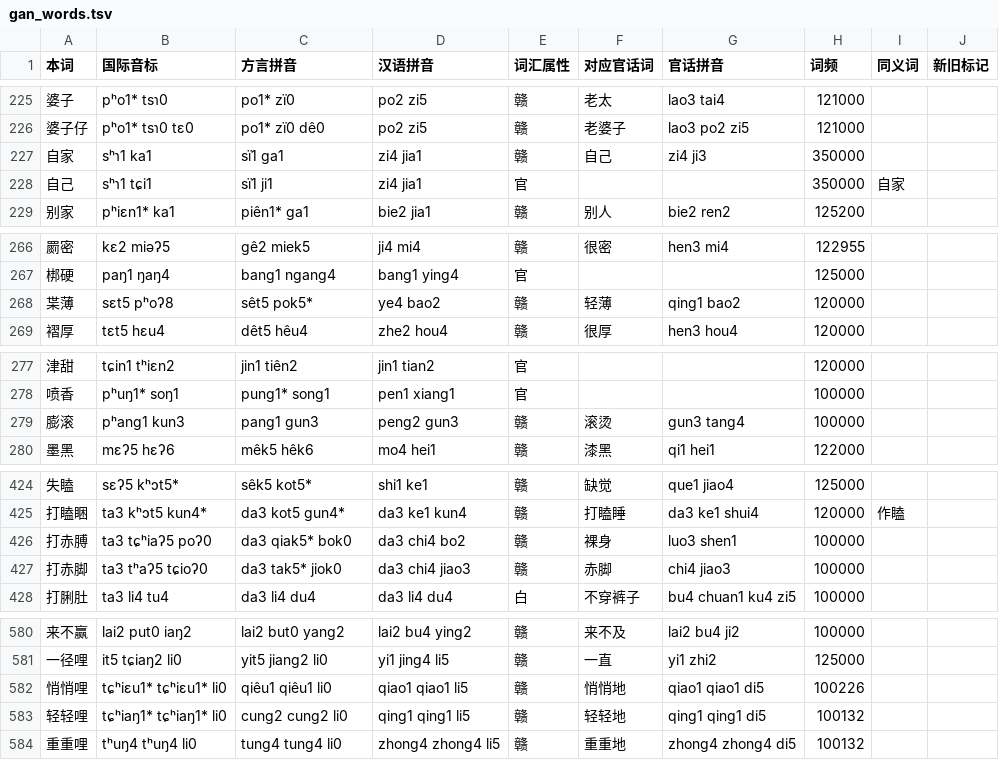
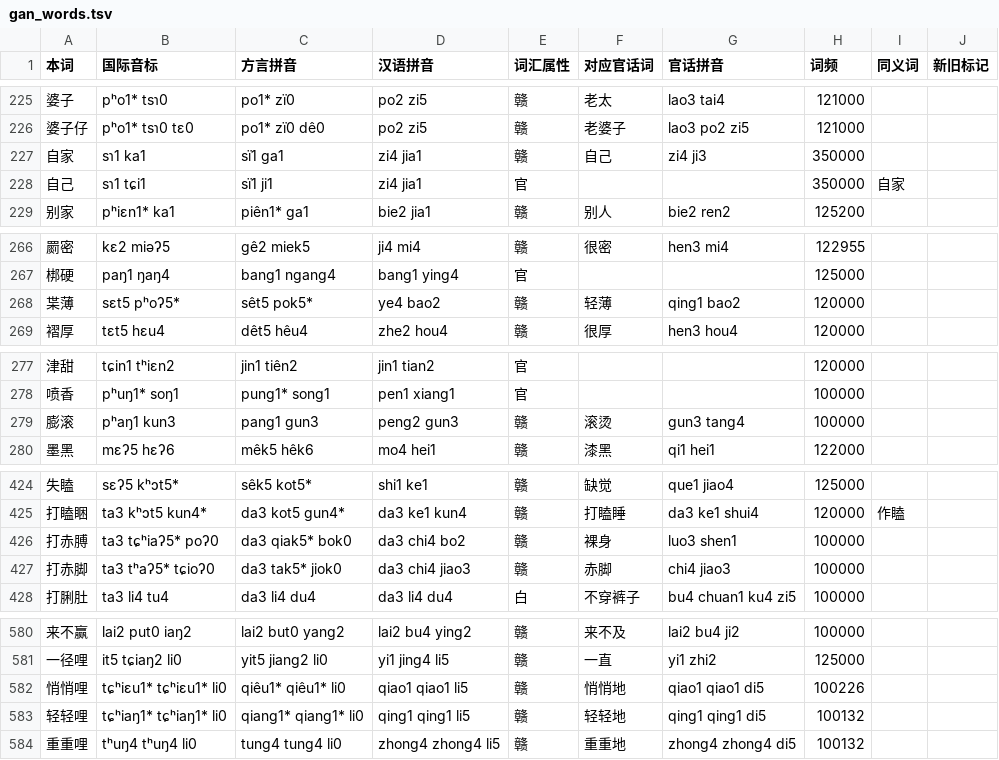
Before and after one commit to Doohaey/GonnyuGeneralIME, a TSV file: resources/regions/sinyi/dictionaries/gan_words.tsv, drawn as a sheet; only a part is shown, gaps mark what is left out; the diff covers the shown part only.

```diff
--- a/resources/regions/sinyi/dictionaries/gan_words.tsv
+++ b/resources/regions/sinyi/dictionaries/gan_words.tsv
@@ -226,4 +226,4 @@
 婆子仔	pʰo1* tsɿ0 tɛ0	po1* zï0 dê0	po2 zi5	赣	老婆子	lao3 po2 zi5	121000		
-自家	sʰɿ1 ka1	sï1 ga1	zi4 jia1	赣	自己	zi4 ji3	350000		
-自己	sʰɿ1 tɕi1	sï1 ji1	zi4 jia1	官			350000	自家	
+自家	sɿ1 ka1	sï1 ga1	zi4 jia1	赣	自己	zi4 ji3	350000		
+自己	sɿ1 tɕi1	sï1 ji1	zi4 jia1	官			350000	自家	
 别家	pʰiɛn1* ka1	piên1* ga1	bie2 jia1	赣	别人	bie2 ren2	125200		
@@ -267,3 +267,3 @@
 梆硬	paŋ1 ŋaŋ4	bang1 ngang4	bang1 ying4	官			125000		
-枼薄	sɛt5 pʰoʔ8	sêt5 pok5*	ye4 bao2	赣	轻薄	qing1 bao2	120000		
+枼薄	sɛt5 pʰoʔ5*	sêt5 pok5*	ye4 bao2	赣	轻薄	qing1 bao2	120000		
 褶厚	tɛt5 hɛu4	dêt5 hêu4	zhe2 hou4	赣	很厚	hen3 hou4	120000		
@@ -278,3 +278,3 @@
 喷香	pʰuŋ1* soŋ1	pung1* song1	pen1 xiang1	官			100000		
-膨滚	pʰang1 kun3	pang1 gun3	peng2 gun3	赣	滚烫	gun3 tang4	100000		
+膨滚	pʰaŋ1 kun3	pang1 gun3	peng2 gun3	赣	滚烫	gun3 tang4	100000		
 墨黑	mɛʔ5 hɛʔ6	mêk5 hêk6	mo4 hei1	赣	漆黑	qi1 hei1	122000		
@@ -425,4 +425,4 @@
 打瞌睏	ta3 kʰɔt5 kun4*	da3 kot5 gun4*	da3 ke1 kun4	赣	打瞌睡	da3 ke1 shui4	120000	作瞌	
-打赤膊	ta3 tɕʰiaʔ5 poʔ0	da3 qiak5* bok0	da3 chi4 bo2	赣	裸身	luo3 shen1	100000		
-打赤脚	ta3 tʰaʔ5 tɕioʔ0	da3 tak5* jiok0	da3 chi4 jiao3	赣	赤脚	chi4 jiao3	100000		
+打赤膊	ta3 tɕʰiaʔ5* poʔ0	da3 qiak5* bok0	da3 chi4 bo2	赣	裸身	luo3 shen1	100000		
+打赤脚	ta3 tʰaʔ5* tɕioʔ0	da3 tak5* jiok0	da3 chi4 jiao3	赣	赤脚	chi4 jiao3	100000		
 打脷肚	ta3 li4 tu4	da3 li4 du4	da3 li4 du4	白	不穿裤子	bu4 chuan1 ku4 zi5	100000		
@@ -581,4 +581,4 @@
 一径哩	it5 tɕiaŋ2 li0	yit5 jiang2 li0	yi1 jing4 li5	赣	一直	yi1 zhi2	125000		
-悄悄哩	tɕʰiɛu1* tɕʰiɛu1* li0	qiêu1 qiêu1 li0	qiao1 qiao1 li5	赣	悄悄地	qiao1 qiao1 di5	100226		
-轻轻哩	tɕʰiaŋ1* tɕʰiaŋ1* li0	cung2 cung2 li0	qing1 qing1 li5	赣	轻轻地	qing1 qing1 di5	100132		
+悄悄哩	tɕʰiɛu1* tɕʰiɛu1* li0	qiêu1* qiêu1* li0	qiao1 qiao1 li5	赣	悄悄地	qiao1 qiao1 di5	100226		
+轻轻哩	tɕʰiaŋ1* tɕʰiaŋ1* li0	qiang1* qiang1* li0	qing1 qing1 li5	赣	轻轻地	qing1 qing1 di5	100132		
 重重哩	tʰuŋ4 tʰuŋ4 li0	tung4 tung4 li0	zhong4 zhong4 li5	赣	重重地	zhong4 zhong4 di5	100132		
```
Also changed, not shown: 20 edited cells elsewhere in this file, resources/regions/sinyi/dictionaries/chars.tsv, resources/regions/sinyi/dictionaries/gan_chars.tsv, 1 other file.
